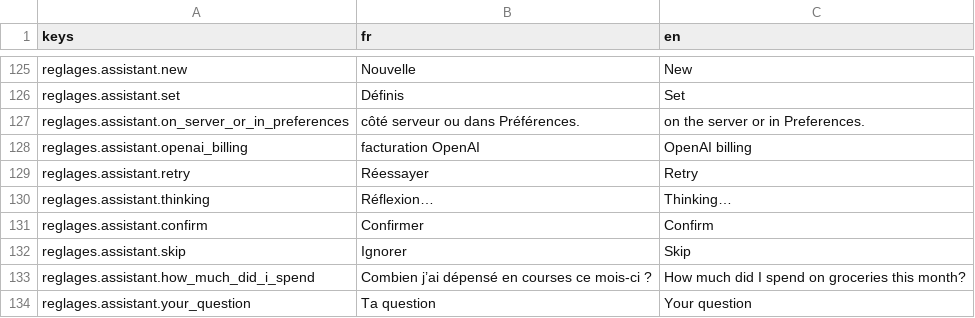
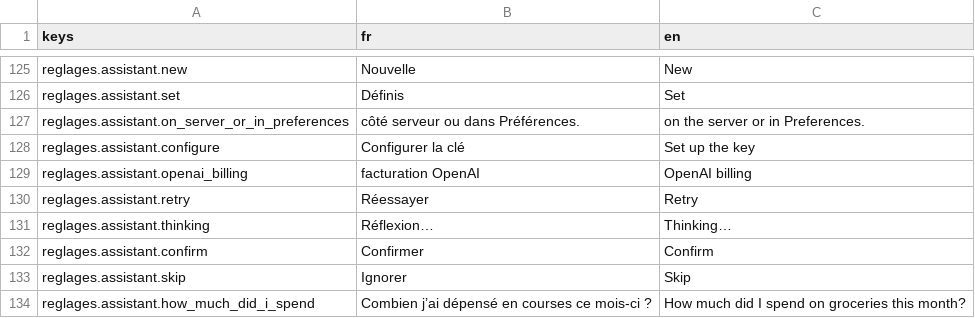
Before and after one commit to me02329/suzanne, a CSV file: frontend/src/i18n/catalogs/reglages.csv, drawn as a sheet; only a part is shown, gaps mark what is left out; the shorter side is filled out with more unchanged rows; the diff names each change by its address in the sheet, - before the commit and + after, or states it on an @@ line.

```diff
--- a/frontend/src/i18n/catalogs/reglages.csv
+++ b/frontend/src/i18n/catalogs/reglages.csv
+row 128: reglages.assistant.configure | Configurer la clé | Set up the key
```
Also changed, not shown: 2 other files.
